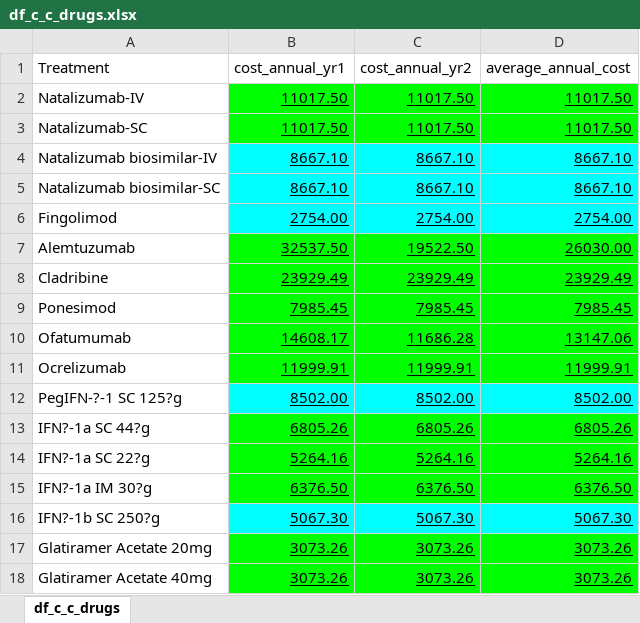
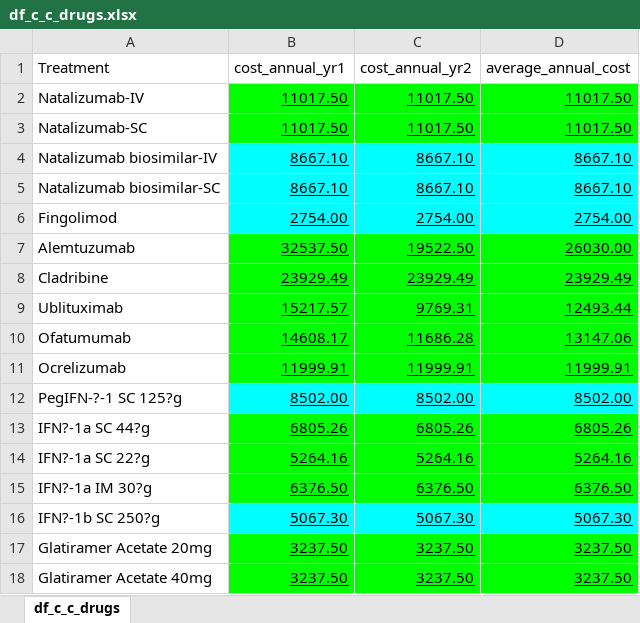
Before and after one commit to daysNmake/msdes, an Excel workbook: data/df_c_c_drugs.xlsx, sheet df_c_c_drugs, drawn as a sheet; values as stored, in another font and other column widths than the file's, no borders; removed rows and columns are numbered as before the commit, all else as after; the diff names each change by its address in the sheet, - before the commit and + after, or states it on an @@ line.

Commit message:
data folder update

```diff
--- a/data/df_c_c_drugs.xlsx (sheet df_c_c_drugs)
+++ b/data/df_c_c_drugs.xlsx (sheet df_c_c_drugs)
-row 9: Ponesimod | 7985.45 | 7985.45 | 7985.45
+row 9: Ublituximab | 15217.57 | 9769.31 | 12493.44
-B17:B18 (cost_annual_yr1): 3073.26
+B17:B18 (cost_annual_yr1): 3237.50
-C17:C18 (cost_annual_yr2): 3073.26
+C17:C18 (cost_annual_yr2): 3237.50
-D17:D18 (average_annual_cost): 3073.26
+D17:D18 (average_annual_cost): 3237.50
```
Also changed, not shown: 18 other files.
